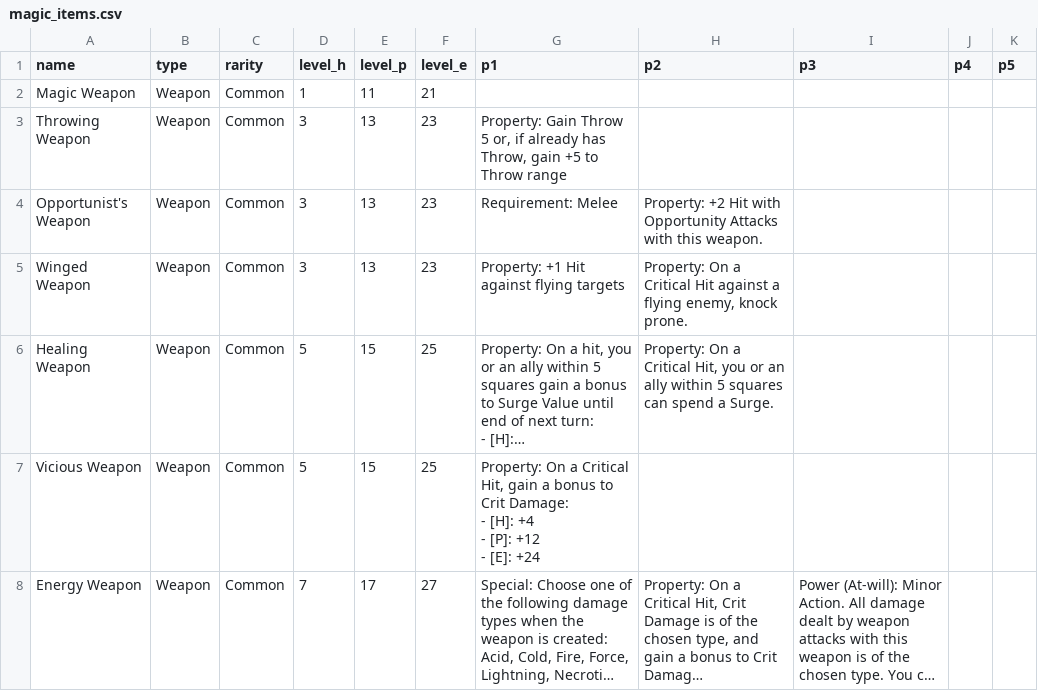
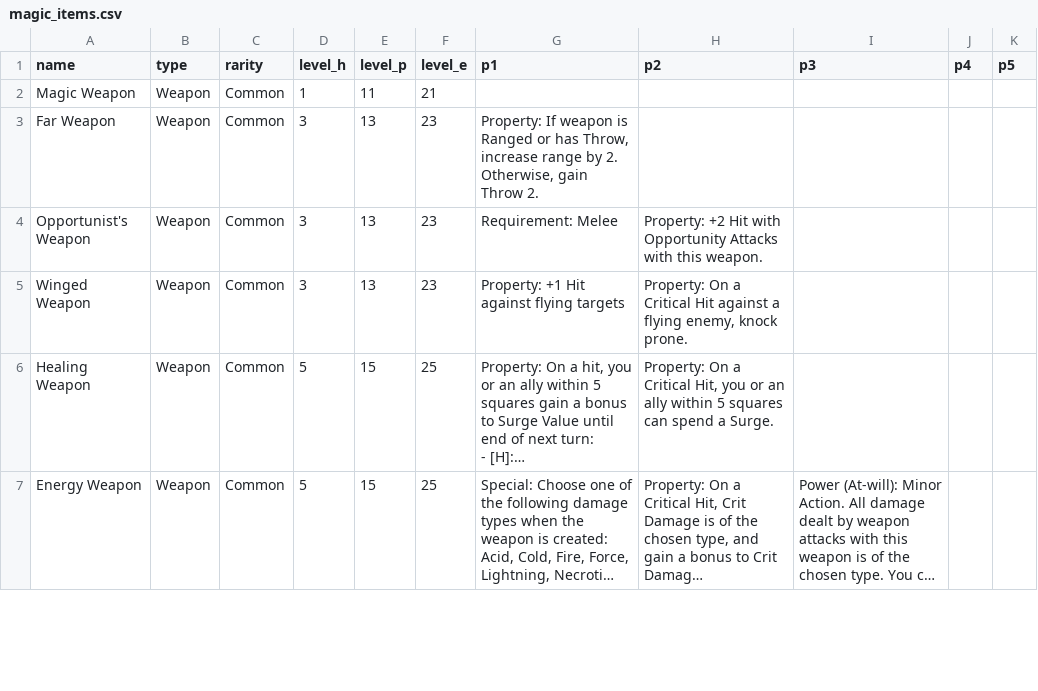
Before and after one commit to capelastegui/sfrpg, a CSV file: inst/raw/character_creation/magic_items.csv, drawn as a sheet; only a part is shown; long unchanged cells end in …; removed rows and columns are numbered as before the commit, all else as after; ↵ is a line break in a cell; the diff covers the shown part only; the diff names each change by its address in the sheet, - before the commit and + after, or states it on an @@ line.

```diff
--- a/inst/raw/character_creation/magic_items.csv
+++ b/inst/raw/character_creation/magic_items.csv
-A3 (name): Throwing Weapon
+A3 (name): Far Weapon
-G3 (p1): Property: Gain Throw 5 or, if already has Throw, gain +5 to Throw range
+G3 (p1): Property: If weapon is Ranged or has Throw, increase range by 2. Otherwise, gain Throw 2.
-row 7: Vicious Weapon | Weapon | Common | 5 | 15 | 25 | Property: On a Critical Hit, gain a bonus to Crit Damage: ↵ - [H]: +4 ↵ - [P]: +12 ↵ - [E]: +24
-D7 (level_h): 7
+D7 (level_h): 5
-E7 (level_p): 17
+E7 (level_p): 15
-F7 (level_e): 27
+F7 (level_e): 25
```
Also changed, not shown: 8 added rows, 5 removed rows and 20 edited cells elsewhere in this file, 2 other files.
